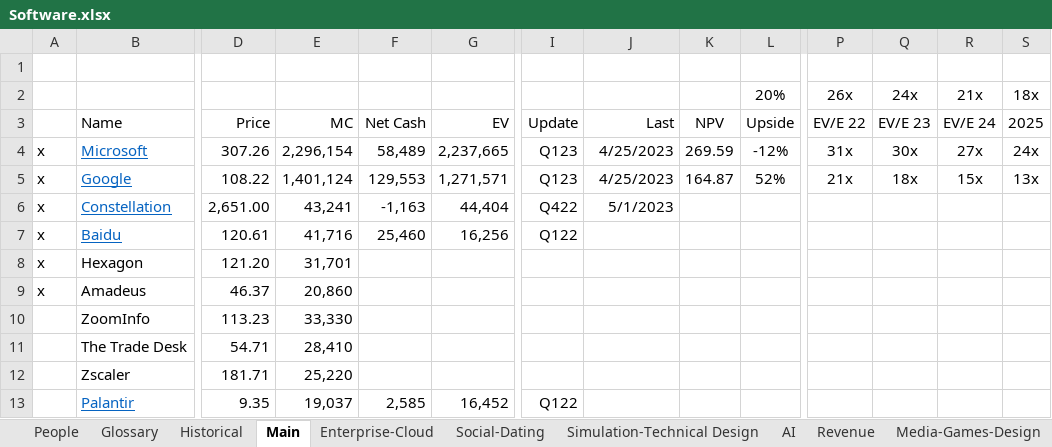
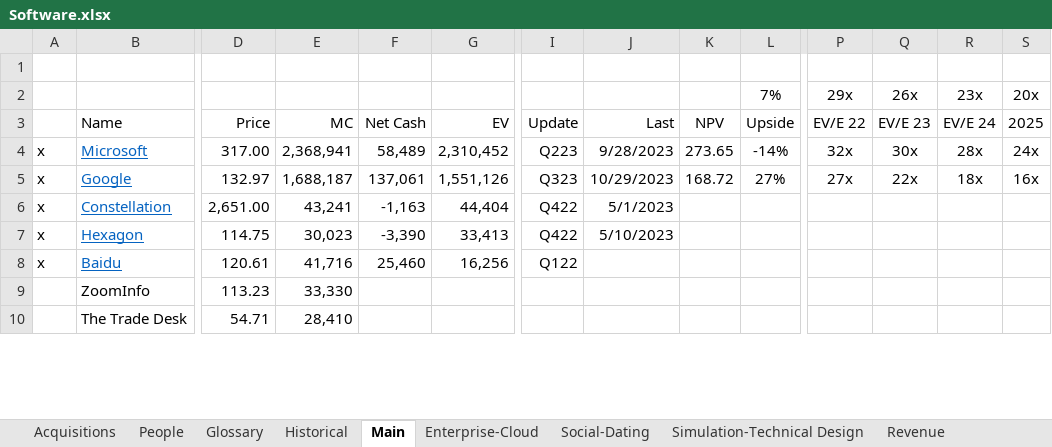
Before and after one commit to karlito786/stocks, an Excel workbook: Software.xlsx, sheet Main, drawn as a sheet; only a part is shown, gaps mark what is left out; values as stored, in another font and other column widths than the file's, no borders; removed rows and columns are numbered as before the commit, all else as after; rows hold the shown columns only; the diff covers the shown part only; the diff names each change by its address in the sheet, - before the commit and + after, or states it on an @@ line.

```diff
--- a/Software.xlsx (sheet Main)
+++ b/Software.xlsx (sheet Main)
-sheet tab: AI
+sheet tab: Acquisitions
-row 2:  |  |  |  |  |  |  |  |  | 20% | 26x | 24x | 21x | 18x
+row 2:  |  |  |  |  |  |  |  |  | 7% | 29x | 26x | 23x | 20x
-D4: 307.26
+D4: 317.00
-E4: 2,296,154
+E4: 2,368,941
-G4: 2,237,665
+G4: 2,310,452
-I4: Q123
+I4: Q223
-J4: 4/25/2023
+J4: 9/28/2023
-K4: 269.59
+K4: 273.65
-L4: -12%
+L4: -14%
-P4: 31x
+P4: 32x
-R4: 27x
+R4: 28x
-D5: 108.22
+D5: 132.97
-E5: 1,401,124
+E5: 1,688,187
-F5: 129,553
+F5: 137,061
-G5: 1,271,571
+G5: 1,551,126
-I5: Q123
+I5: Q323
-J5: 4/25/2023
+J5: 10/29/2023
-K5: 164.87
+K5: 168.72
-L5: 52%
+L5: 27%
-P5: 21x
+P5: 27x
-Q5: 18x
+Q5: 22x
-R5: 15x
+R5: 18x
-S5: 13x
+S5: 16x
+row 7: x | Hexagon | 114.75 | 30,023 | -3,390 | 33,413 | Q422 | 5/10/2023
-row 8: x | Hexagon | 121.20 | 31,701
@@ row 9 moved to row 11: x @@
-row 12:  | Zscaler | 181.71 | 25,220
-row 13:  | Palantir | 9.35 | 19,037 | 2,585 | 16,452 | Q122
```
Also changed, not shown: 3 added rows, 13 removed rows, 4 edited cells and cell formats elsewhere in this sheet, sheet Enterprise-Cloud, sheet Media-Games-Design, sheet Social-Dating, sheet Simulation-Technical Design, sheet Fintech, sheet Security, 1 more sheet, formulas that keep their value.
